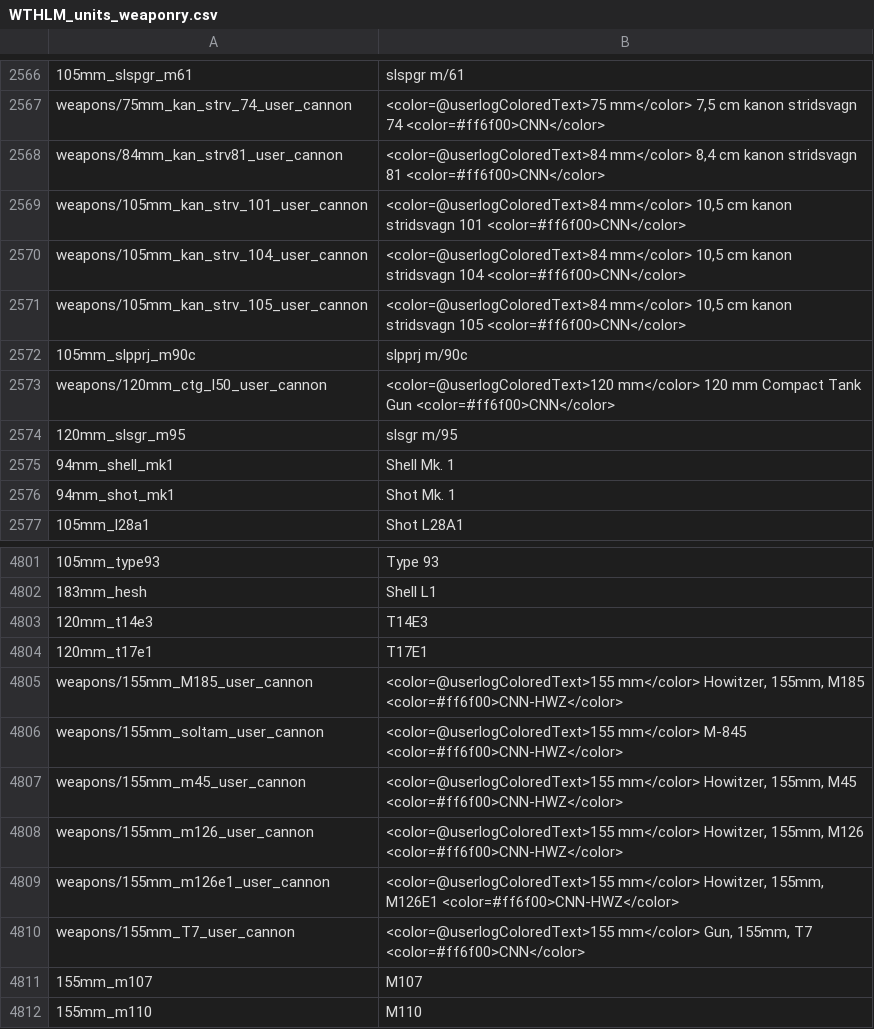
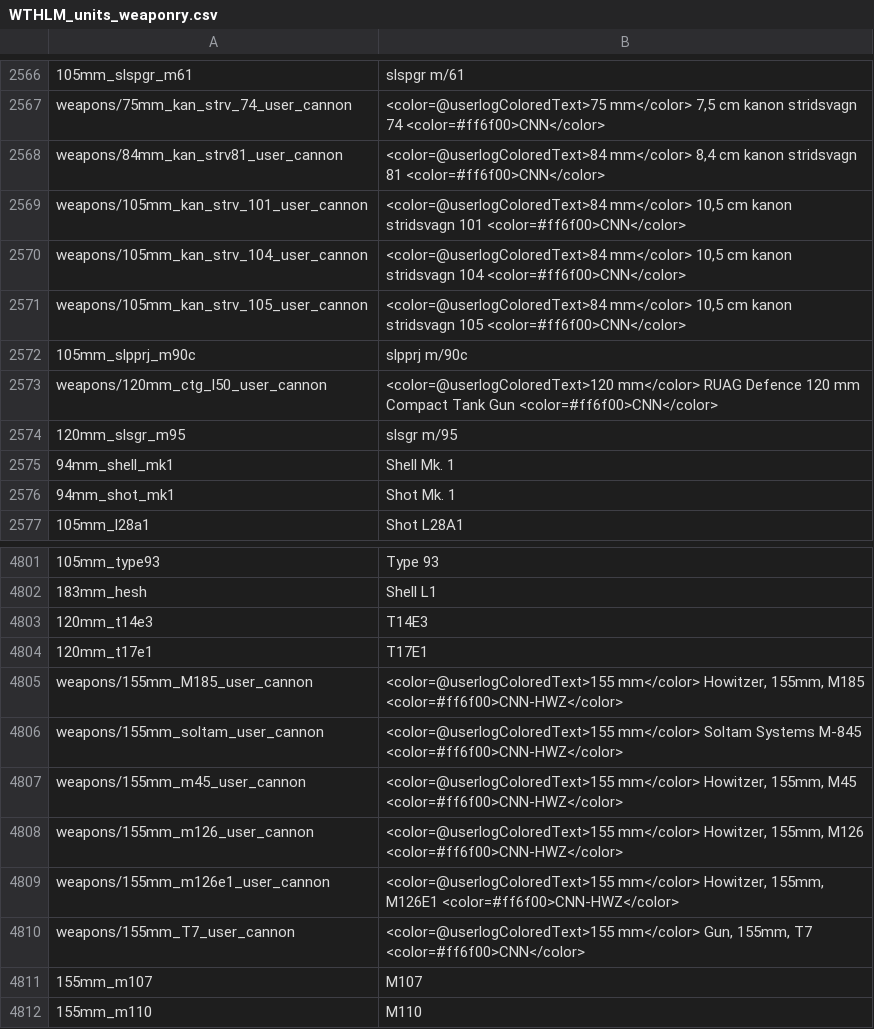
Before and after one commit to Addysaurus/lang_modding, a CSV file: WTHLM_units_weaponry.csv, drawn as a sheet; only a part is shown, gaps mark what is left out; the diff names each change by its address in the sheet, - before the commit and + after, or states it on an @@ line.

```diff
--- a/WTHLM_units_weaponry.csv
+++ b/WTHLM_units_weaponry.csv
-B2573: <color=@userlogColoredText>120 mm</color> 120 mm…
+B2573: <color=@userlogColoredText>120 mm</color> RUAG Defence 120 mm…
-B4806: <color=@userlogColoredText>155 mm</color> M-845 <color=#ff6f00>CNN-HWZ</color>
+B4806: <color=@userlogColoredText>155 mm</color> Soltam Systems M-845 <color=#ff6f00>CNN-HWZ</color>
```
Also changed, not shown: WTHLM_version.csv, 1 other file.
